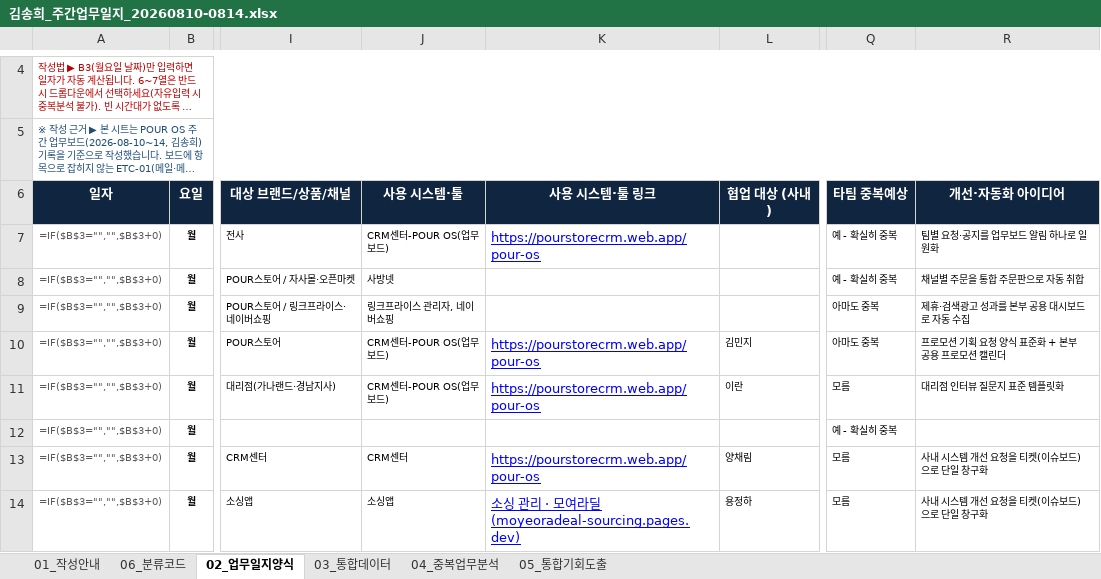
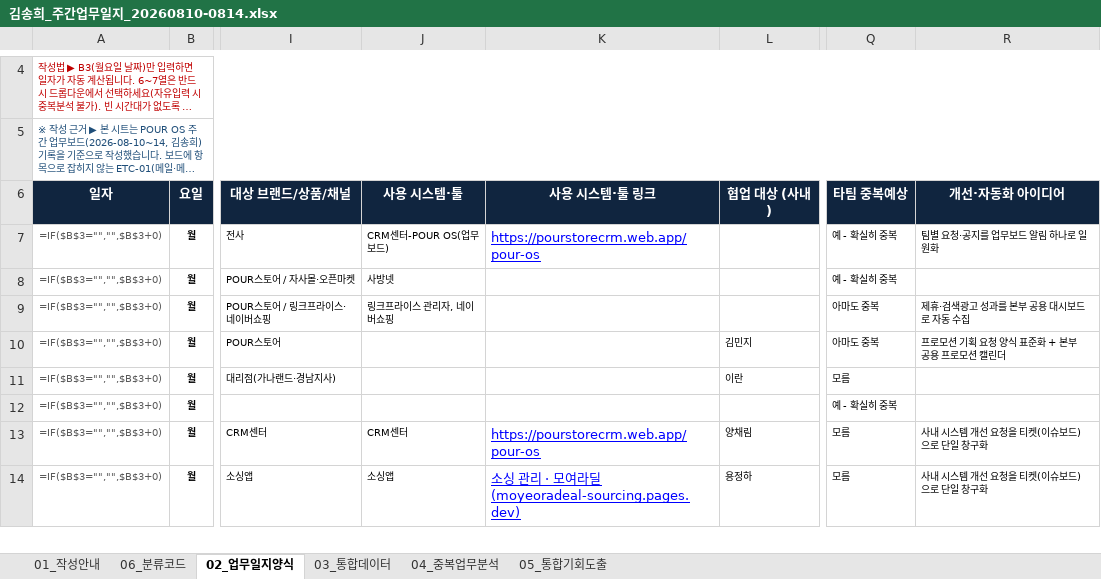
Before and after one commit to netformrnd-lab/pour-construction-form, an Excel workbook: worklog/김송희_주간업무일지_20260810-0814.xlsx, sheet 02_업무일지양식, drawn as a sheet; only a part is shown, gaps mark what is left out; long unchanged cells end in …; values as stored, in another font and other column widths than the file's, no borders; formulas without a stored value are shown as written; the diff covers the shown part only; the diff names each change by its address in the sheet, - before the commit and + after, or states it on an @@ line.

```diff
--- a/worklog/김송희_주간업무일지_20260810-0814.xlsx (sheet 02_업무일지양식)
+++ b/worklog/김송희_주간업무일지_20260810-0814.xlsx (sheet 02_업무일지양식)
-R8 (개선·자동화 아이디어): 채널별 주문을 통합 주문판으로 자동 취합
+R8 (개선·자동화 아이디어): (empty)
-J10:J11 (사용 시스템·툴): CRM센터-POUR OS(업무보드)
+J10:J11 (사용 시스템·툴): (empty)
-K10:K11 (사용 시스템·툴 링크): https://pourstorecrm.web.app/pour-os
+K10:K11 (사용 시스템·툴 링크): (empty)
-R11 (개선·자동화 아이디어): 대리점 인터뷰 질문지 표준 템플릿화
+R11 (개선·자동화 아이디어): (empty)
```
Also changed, not shown: 7 added rows, 7 removed rows, 41 edited cells and cell formats elsewhere in this sheet, sheet 03_통합데이터, 1 other file.
